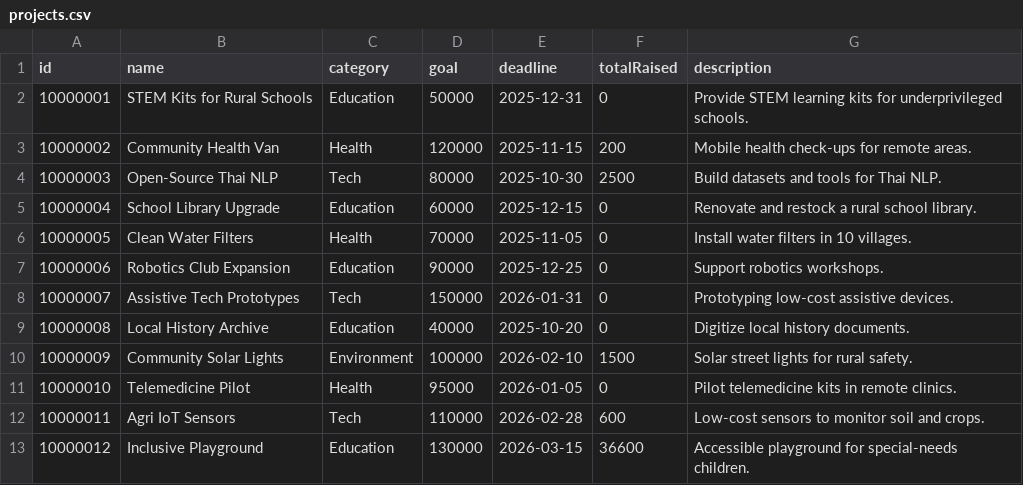
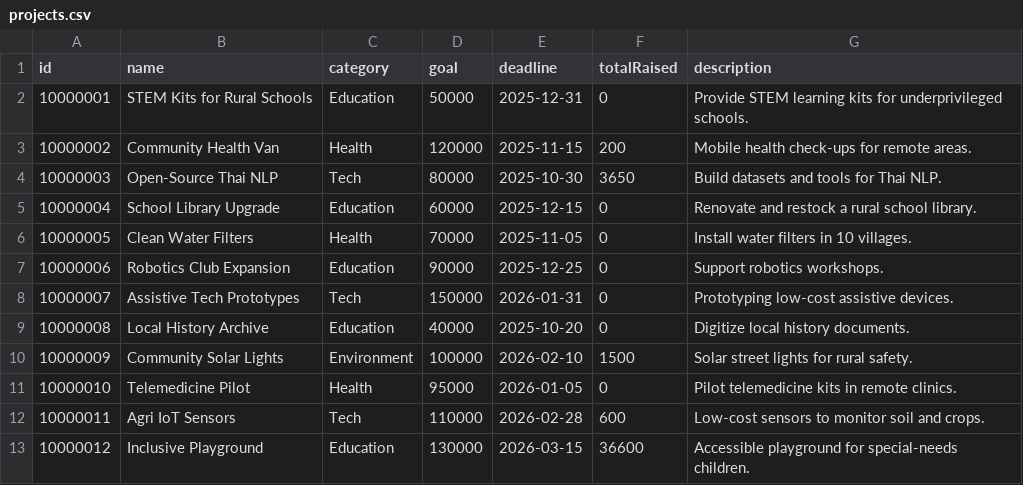
Before and after one commit to Jayden8124/Exit_Exam_Saturday_1_68_65050669, a CSV file: data/projects.csv, drawn as a sheet.

```diff
--- a/data/projects.csv
+++ b/data/projects.csv
@@ -3,3 +3,3 @@ id,name,category,goal,deadline,totalRaised,description
 10000002,Community Health Van,Health,120000,2025-11-15,200,Mobile health check-ups for remote areas.
-10000003,Open-Source Thai NLP,Tech,80000,2025-10-30,2500,Build datasets and tools for Thai NLP.
+10000003,Open-Source Thai NLP,Tech,80000,2025-10-30,3650,Build datasets and tools for Thai NLP.
 10000004,School Library Upgrade,Education,60000,2025-12-15,0,Renovate and restock a rural school library.
```
Also changed, not shown: data/pledges.csv, data/reward_tiers.csv.
